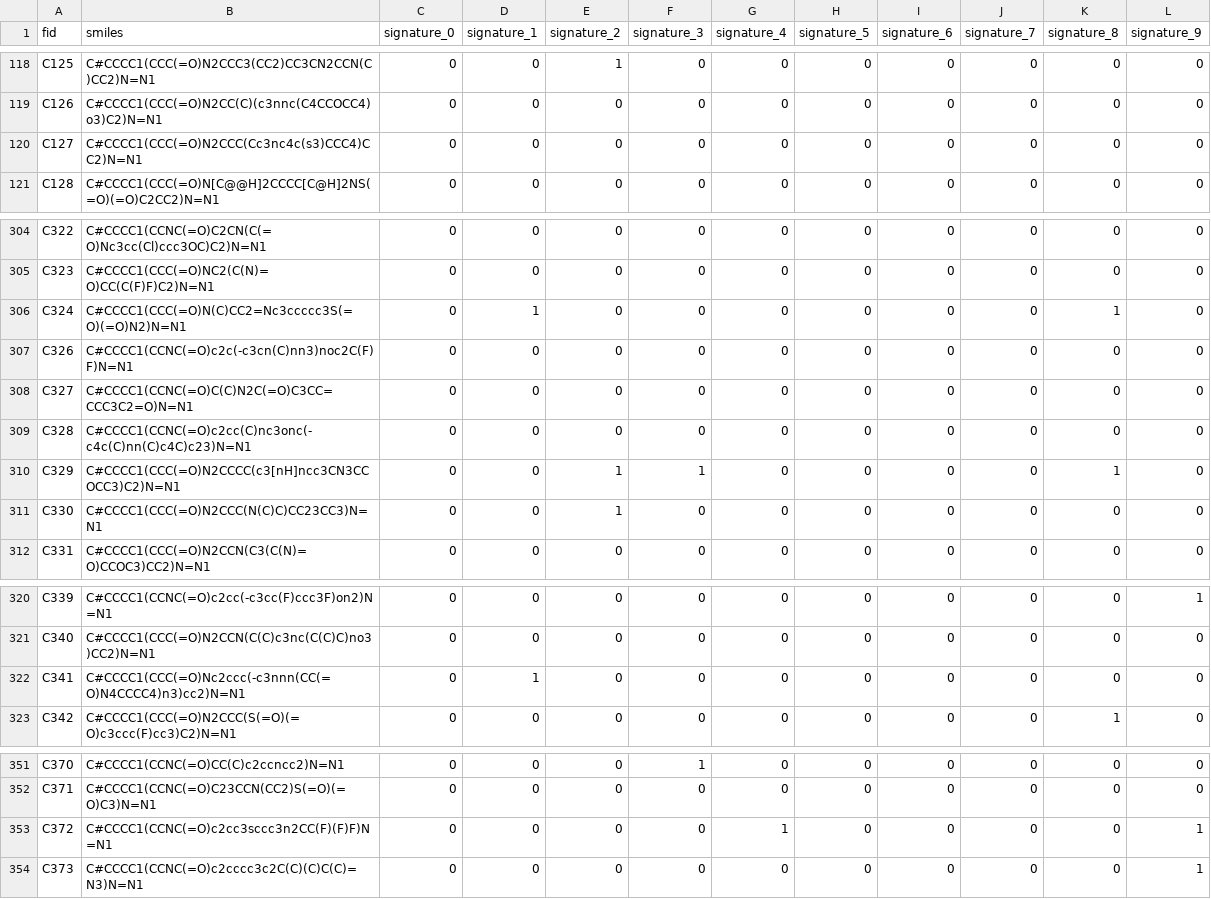
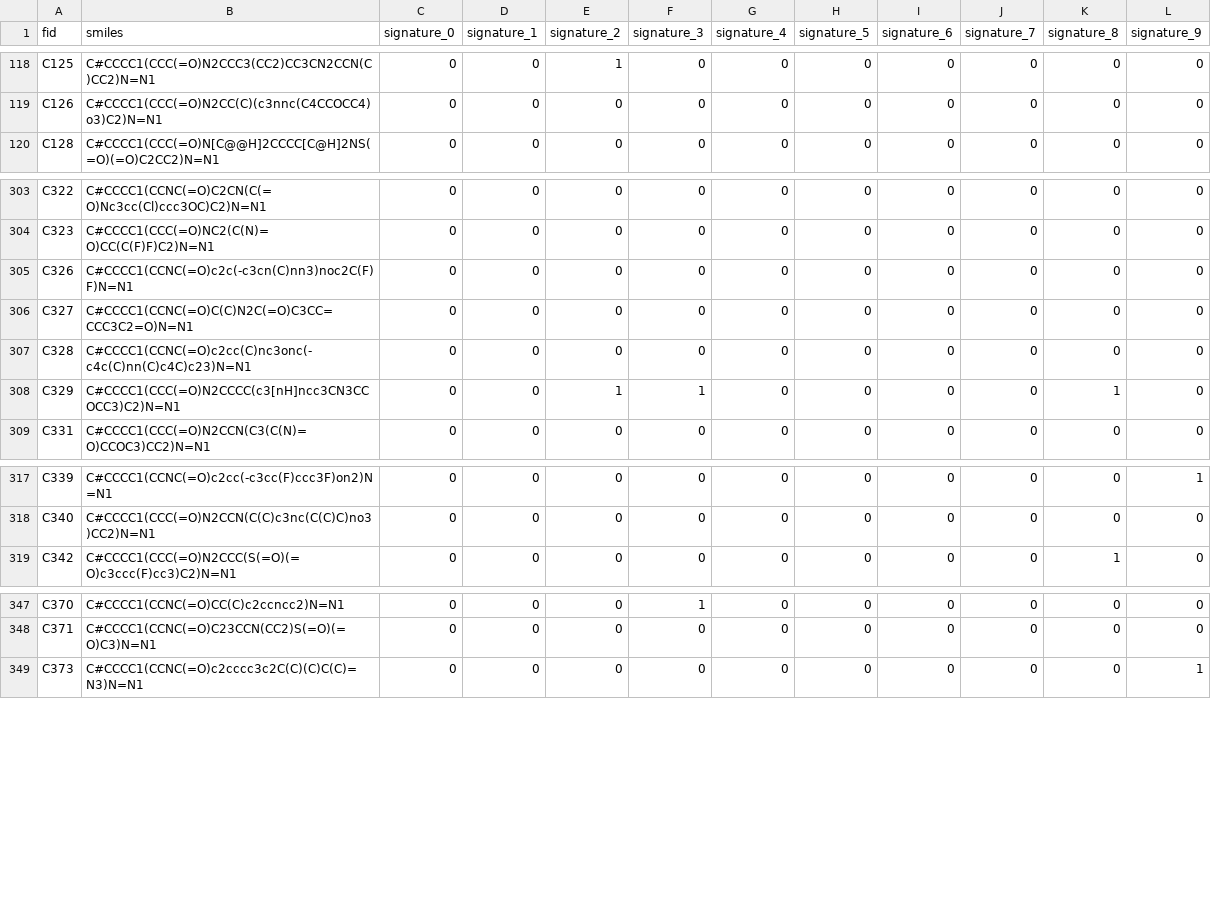
Before and after one commit to ligand-discovery/mini-automl, a CSV file: data/fragment_signatures.csv, drawn as a sheet; only a part is shown, gaps mark what is left out; the diff names each change by its address in the sheet, - before the commit and + after, or states it on an @@ line.

Commit message:
updated data

```diff
--- a/data/fragment_signatures.csv
+++ b/data/fragment_signatures.csv
-row 120: C127 | C#CCCC1(CCC(=O)N2CCC(Cc3nc4c(s3)CCC4)CC2)N=N1 | 0 | 0 | 0 | 0 | 0 | 0 | 0 | 0 | 0 | 0
-row 306: C324 | C#CCCC1(CCC(=O)N(C)CC2=Nc3ccccc3S(=O)(=O)N2)N=N1 | 0 | 1 | 0 | 0 | 0 | 0 | 0 | 0 | 1 | 0
-row 311: C330 | C#CCCC1(CCC(=O)N2CCC(N(C)C)CC23CC3)N=N1 | 0 | 0 | 1 | 0 | 0 | 0 | 0 | 0 | 0 | 0
-row 322: C341 | C#CCCC1(CCC(=O)Nc2ccc(-c3nnn(CC(=O)N4CCCC4)n3)cc2)N=N1 | 0 | 1 | 0 | 0 | 0 | 0 | 0 | 0 | 0 | 0
-row 353: C372 | C#CCCC1(CCNC(=O)c2cc3sccc3n2CC(F)(F)F)N=N1 | 0 | 0 | 0 | 0 | 1 | 0 | 0 | 0 | 0 | 1
```
Also changed, not shown: data/promiscuity_pxf.csv, data/promiscuity_pxf_fxp.csv, 2 other files.
